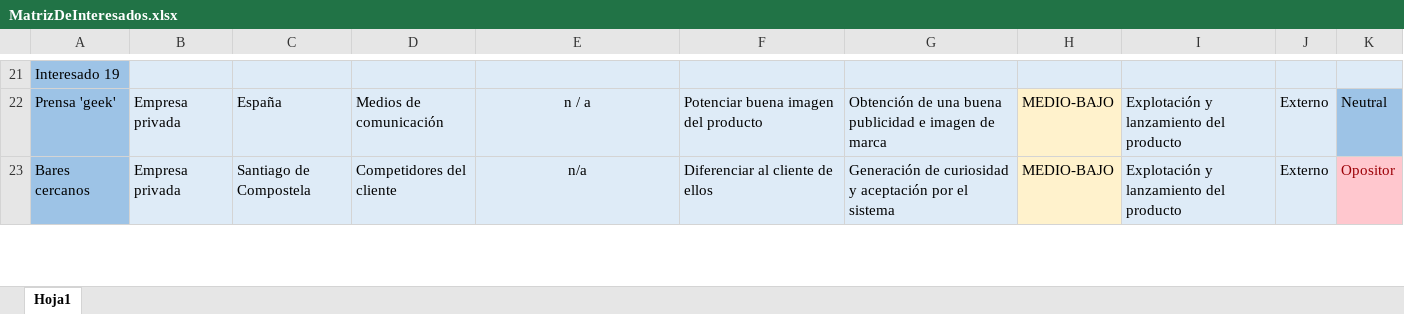
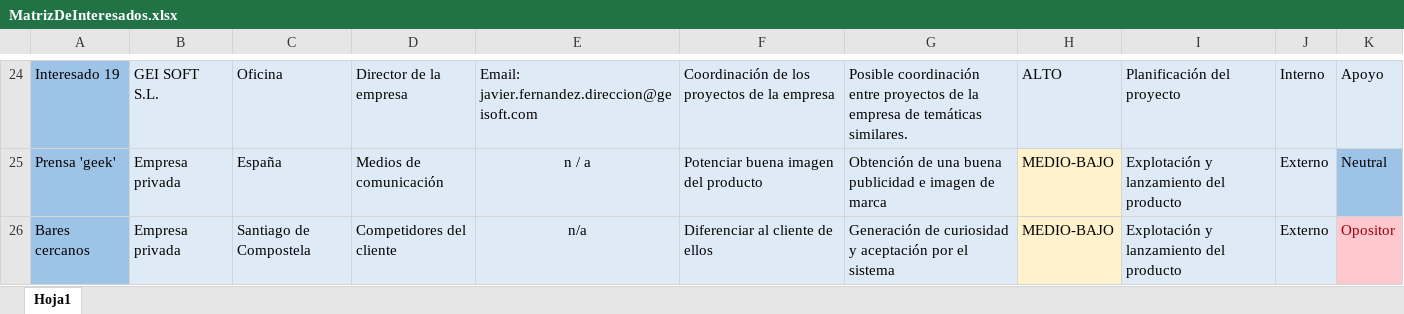
Before and after one commit to AbrahamRial/PracticaXesPro_GrupoL, an Excel workbook: Repositorio/Proyecto/DocumentosPropios/MatrizDeInteresados.xlsx, sheet Hoja1, drawn as a sheet; only a part is shown, gaps mark what is left out; values as stored, in another font and other column widths than the file's, no borders; conditional formats not drawn; addresses are those after the commit; the diff covers the shown part only; the diff names each change by its address in the sheet, - before the commit and + after, or states it on an @@ line.

```diff
--- a/Repositorio/Proyecto/DocumentosPropios/MatrizDeInteresados.xlsx (sheet Hoja1)
+++ b/Repositorio/Proyecto/DocumentosPropios/MatrizDeInteresados.xlsx (sheet Hoja1)
-B24: (empty)
+B24: GEI SOFT S.L.
-C24: (empty)
+C24: Oficina
-D24: (empty)
+D24: Director de la empresa
-E24: (empty)
+E24: Email: javier.fernandez.direccion@geisoft.com
-F24: (empty)
+F24: Coordinación de los proyectos de la empresa
-G24: (empty)
+G24: Posible coordinación entre proyectos de la empresa de temáticas similares.
-H24: (empty)
+H24: ALTO
-I24: (empty)
+I24: Planificación del proyecto
-J24: (empty)
+J24: Interno
-K24: (empty)
+K24: Apoyo
```
Also changed, not shown: 3 added rows, 102 edited cells and cell formats elsewhere in this sheet.
